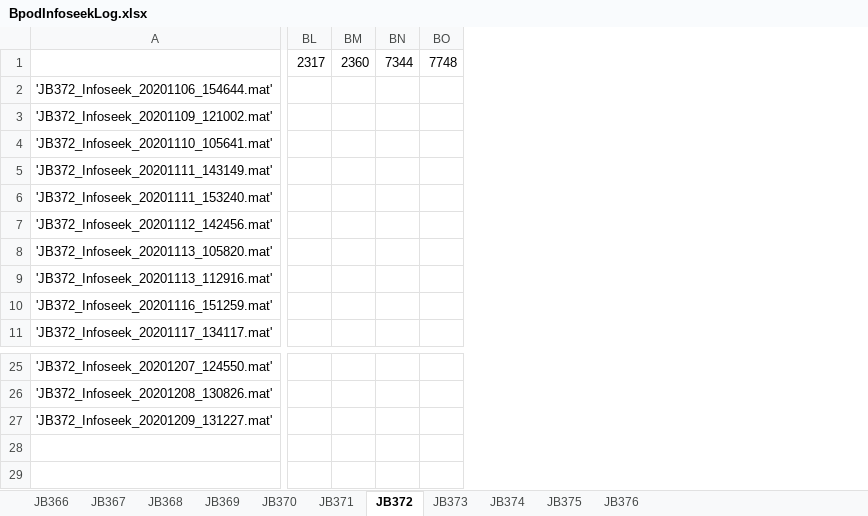
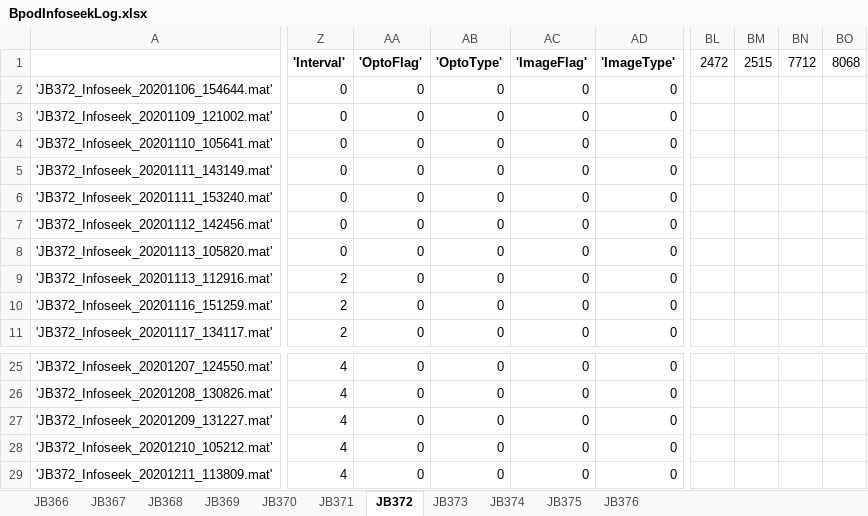
Before and after one commit to jjbussell/BpodInfoSeekAnalysis, an Excel workbook: BpodInfoseekLog.xlsx, sheet JB372, drawn as a sheet; only a part is shown, gaps mark what is left out; values as stored, in another font and other column widths than the file's, no borders; removed rows and columns are numbered as before the commit, all else as after; rows hold the shown columns only; the diff names each change by its address in the sheet, - before the commit and + after, or states it on an @@ line.

```diff
--- a/BpodInfoseekLog.xlsx (sheet JB372)
+++ b/BpodInfoseekLog.xlsx (sheet JB372)
@@ column Z ('Interval') unhidden, rows 2-11: 0 | 0 | 0 | 0 | 0 | 0 | 0 | 2 | 2 | 2; rows 25-27: all 4 @@
@@ column AA ('OptoFlag') unhidden, rows 2-11: all 0; rows 25-27: all 0 @@
@@ column AB ('OptoType') unhidden, rows 2-11: all 0; rows 25-27: all 0 @@
@@ column AC ('ImageFlag') unhidden, rows 2-11: all 0; rows 25-27: all 0 @@
@@ column AD ('ImageType') unhidden, rows 2-11: all 0; rows 25-27: all 0 @@
-column BL (2317), empty
-column BM (2360), empty
-column BN (7344), empty
-column BO (7748), empty
+column BL (2472), empty
+column BM (2515), empty
+column BN (7712), empty
+column BO (8068), empty
+row 28: 'JB372_Infoseek_20201210_105212.mat' | 4 | 0 | 0 | 0 | 0
+row 29: 'JB372_Infoseek_20201211_113809.mat' | 4 | 0 | 0 | 0 | 0
```
Also changed, not shown: sheet JB371, sheet JB373, sheet JB376, sheet JB375, sheet JB374, hidden cells.
